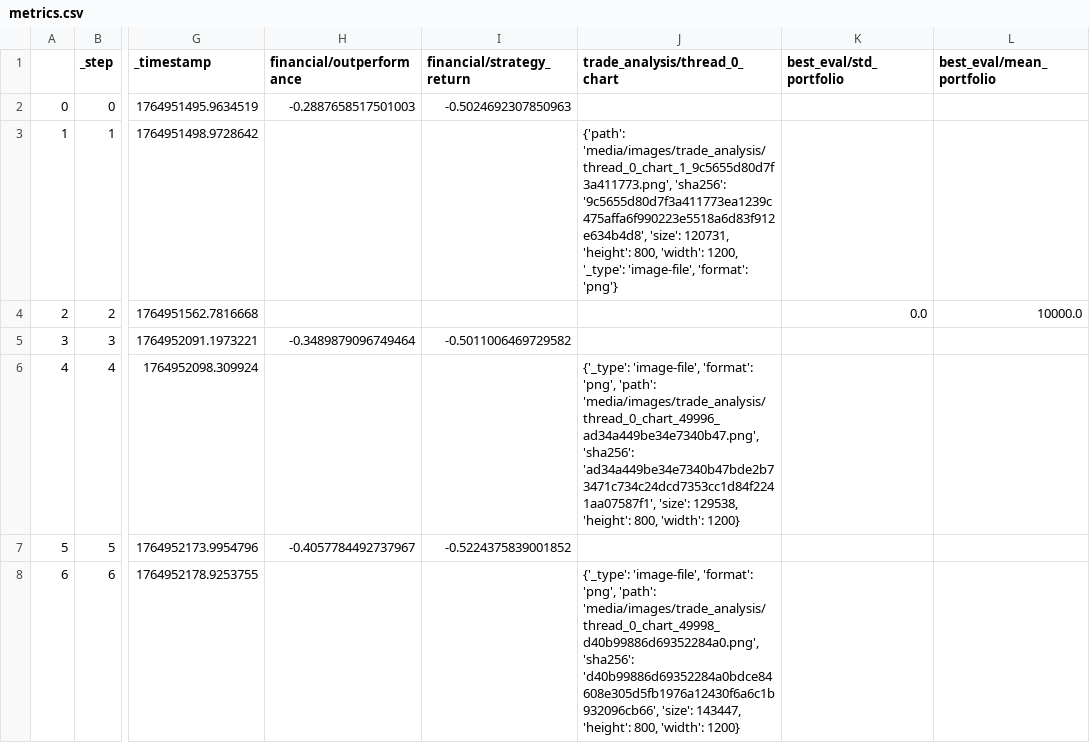
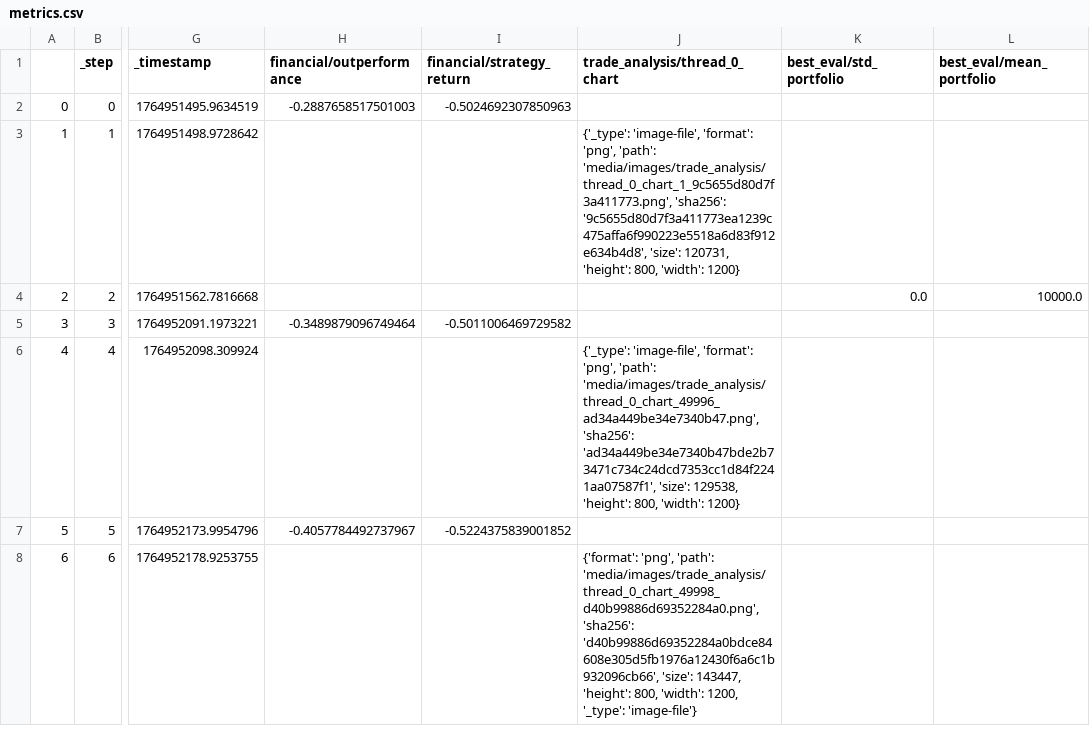
Before and after one commit to zhivko/ai-trading-bot-3, a CSV file: results/metrics.csv, drawn as a sheet; only a part is shown, gaps mark what is left out; the diff names each change by its address in the sheet, - before the commit and + after, or states it on an @@ line.

```diff
--- a/results/metrics.csv
+++ b/results/metrics.csv
-J3 (trade_analysis/thread_0_chart): {'path': 'media/images/trade_analysis/thread_0_chart_1_9c5655d80d7f3a411773.png', 'sha256': '9c5655d80d7f3a411773ea1239c475affa6f990223e5518a6d83f912e634b4d8', 'size': 120731, 'height': 800, 'width': 1200, '_type': 'image-file', 'format': 'png'}
+J3 (trade_analysis/thread_0_chart): {'_type': 'image-file', 'format': 'png', 'path': 'media/images/trade_analysis/thread_0_chart_1_9c5655d80d7f3a411773.png', 'sha256': '9c5655d80d7f3a411773ea1239c475affa6f990223e5518a6d83f912e634b4d8', 'size': 120731, 'height': 800, 'width': 1200}
-J8 (trade_analysis/thread_0_chart): {'_type': 'image-file', 'format': 'png', 'path': 'media/images/trade_analysis/thread_0_chart_49998_d40b99886d69352284a0.png', 'sha256': 'd40b99886d69352284a0bdce84608e305d5fb1976a12430f6a6c1b932096cb66', 'size': 143447, 'height': 800, 'width': 1200}
+J8 (trade_analysis/thread_0_chart): {'format': 'png', 'path': 'media/images/trade_analysis/thread_0_chart_49998_d40b99886d69352284a0.png', 'sha256': 'd40b99886d69352284a0bdce84608e305d5fb1976a12430f6a6c1b932096cb66', 'size': 143447, 'height': 800, 'width': 1200, '_type': 'image-file'}
```
Also changed, not shown: 1 other file.
